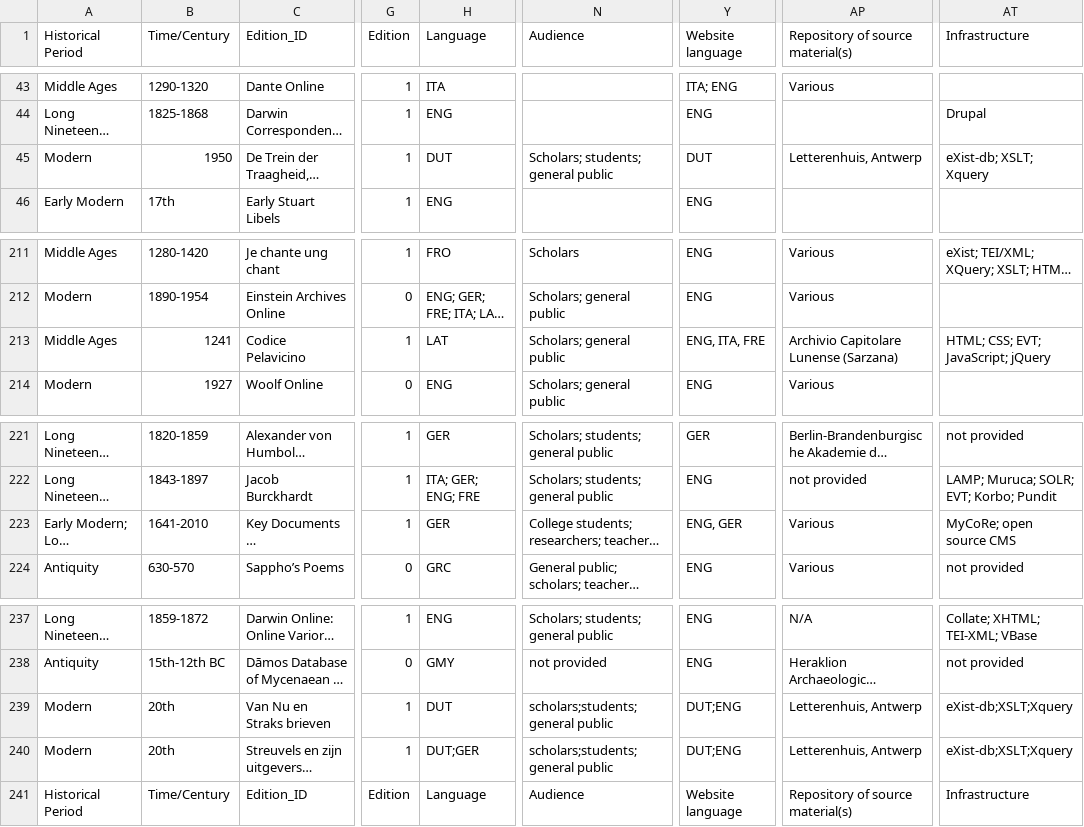
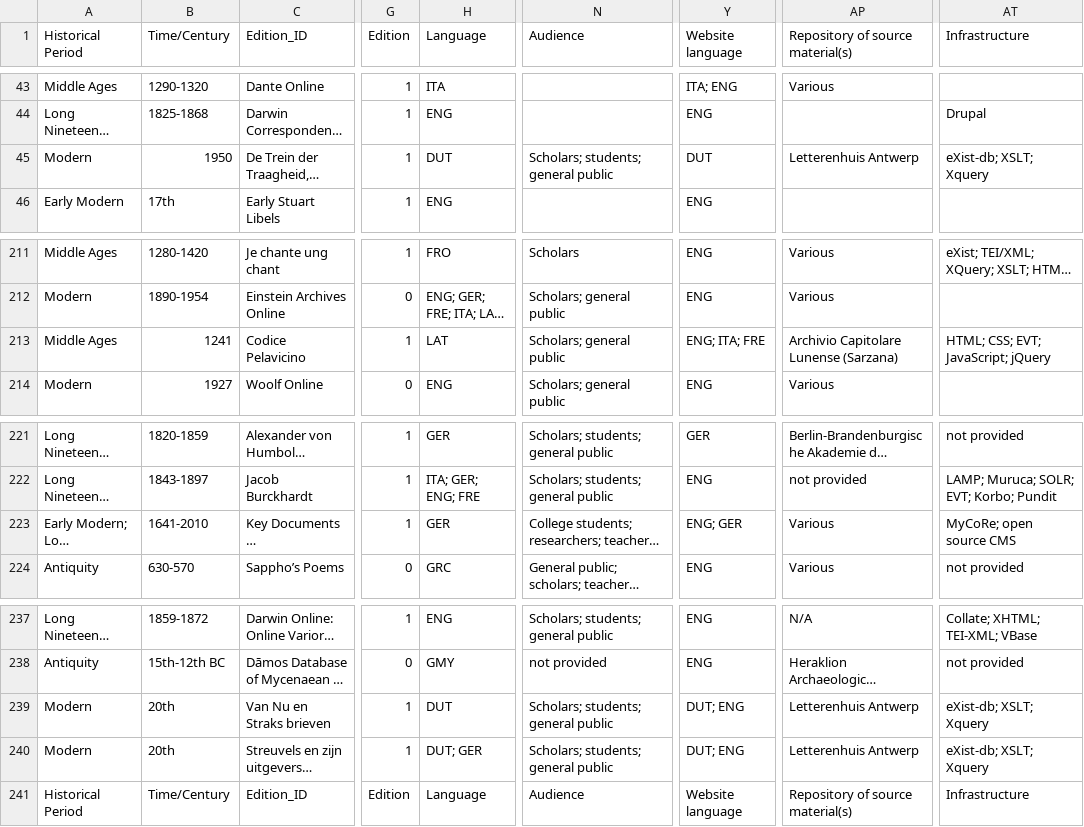
Before and after one commit to gfranzini/digEds_cat, a CSV file: digEds_cat.csv, drawn as a sheet; only a part is shown, gaps mark what is left out; long unchanged cells end in …; the diff names each change by its address in the sheet, - before the commit and + after, or states it on an @@ line.

Commit message:
Corrections

```diff
--- a/digEds_cat.csv
+++ b/digEds_cat.csv
-AP45 (Repository of source material(s)): Letterenhuis, Antwerp
+AP45 (Repository of source material(s)): Letterenhuis Antwerp
-Y213 (Website language): ENG, ITA, FRE
+Y213 (Website language): ENG; ITA; FRE
-Y223 (Website language): ENG, GER
+Y223 (Website language): ENG; GER
-N239:N240 (Audience): scholars;students;general public
+N239:N240 (Audience): Scholars; students; general public
-Y239:Y240 (Website language): DUT;ENG
+Y239:Y240 (Website language): DUT; ENG
-AP239:AP240 (Repository of source material(s)): Letterenhuis, Antwerp
+AP239:AP240 (Repository of source material(s)): Letterenhuis Antwerp
-AT239:AT240 (Infrastructure): eXist-db;XSLT;Xquery
+AT239:AT240 (Infrastructure): eXist-db; XSLT; Xquery
-H240 (Language): DUT;GER
+H240 (Language): DUT; GER
```
